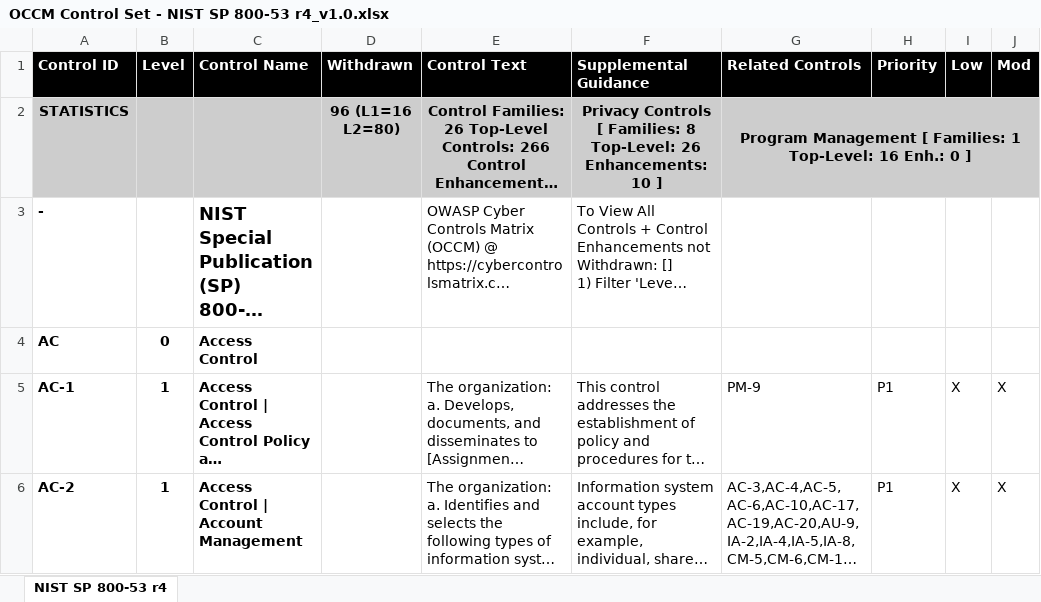
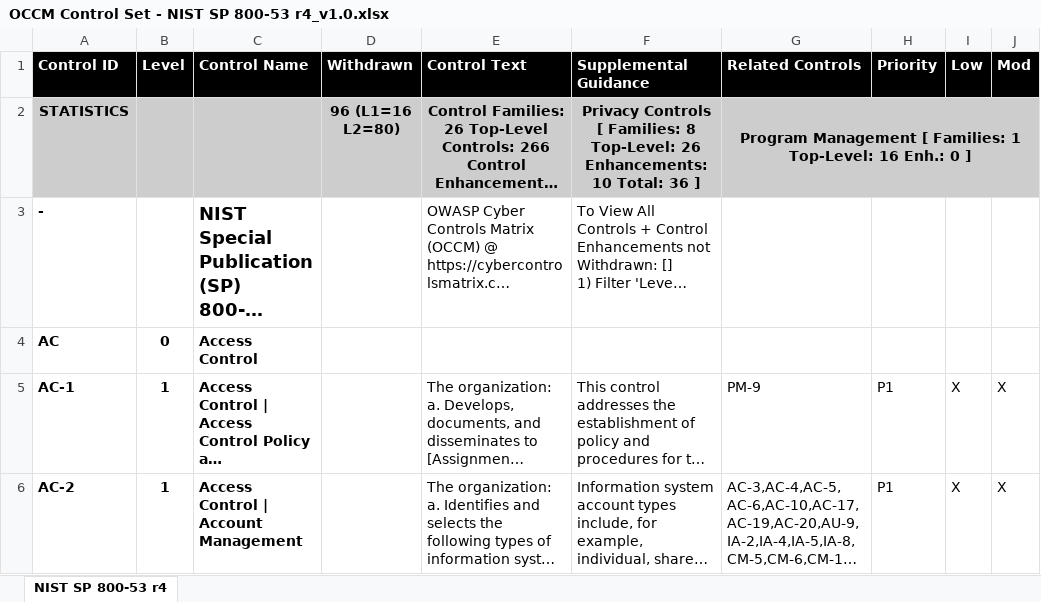
Before and after one commit to OWASP/www-project-cyber-controls-matrix, an Excel workbook: Releases/OCCM Control Set - NIST SP 800-53 r4_v1.0.xlsx, sheet NIST SP 800-53 r4, drawn as a sheet; only a part is shown; long unchanged cells end in …; values as stored, in another font and other column widths than the file's, no borders; conditional formats not drawn; the diff names each change by its address in the sheet, - before the commit and + after, or states it on an @@ line.

```diff
--- a/Releases/OCCM Control Set - NIST SP 800-53 r4_v1.0.xlsx (sheet NIST SP 800-53 r4)
+++ b/Releases/OCCM Control Set - NIST SP 800-53 r4_v1.0.xlsx (sheet NIST SP 800-53 r4)
-F2 (Supplemental Guidance): …Enhancements: 10 ]
+F2 (Supplemental Guidance): …Enhancements: 10 Total: 36 ]
```
Also changed, not shown: 1 other file.
